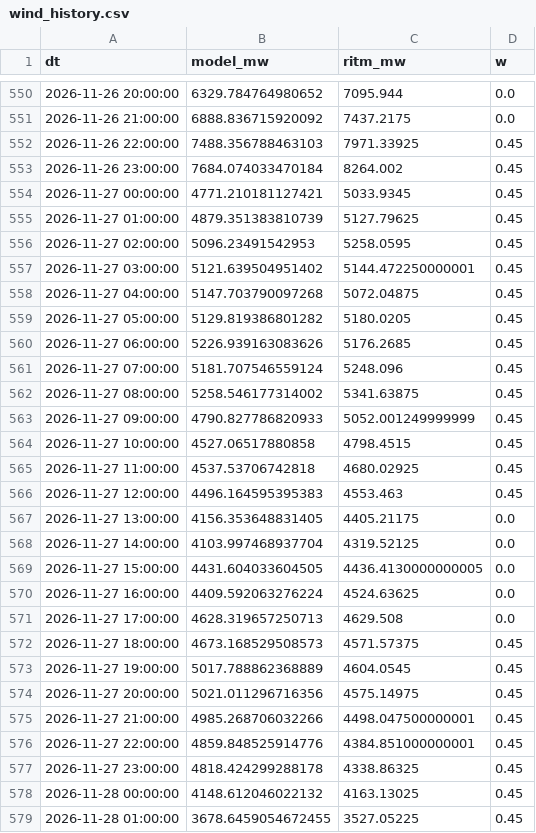
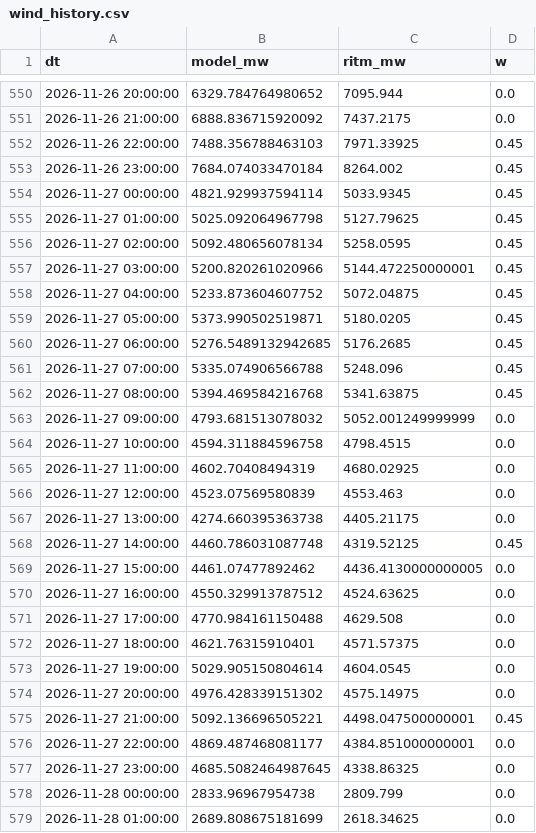
Before and after one commit to dattik12/turkiye-t2-daysahead, a CSV file: data/results/wind_history.csv, drawn as a sheet; only a part is shown, gaps mark what is left out; the diff covers the shown part only.

```diff
--- a/data/results/wind_history.csv
+++ b/data/results/wind_history.csv
@@ -553,27 +553,27 @@ dt,model_mw,ritm_mw,w
 2026-11-26 23:00:00,7684.074033470184,8264.002,0.45
-2026-11-27 00:00:00,4771.210181127421,5033.9345,0.45
-2026-11-27 01:00:00,4879.351383810739,5127.79625,0.45
-2026-11-27 02:00:00,5096.23491542953,5258.0595,0.45
-2026-11-27 03:00:00,5121.639504951402,5144.472250000001,0.45
-2026-11-27 04:00:00,5147.703790097268,5072.04875,0.45
-2026-11-27 05:00:00,5129.819386801282,5180.0205,0.45
-2026-11-27 06:00:00,5226.939163083626,5176.2685,0.45
-2026-11-27 07:00:00,5181.707546559124,5248.096,0.45
-2026-11-27 08:00:00,5258.546177314002,5341.63875,0.45
-2026-11-27 09:00:00,4790.827786820933,5052.001249999999,0.45
-2026-11-27 10:00:00,4527.06517880858,4798.4515,0.45
-2026-11-27 11:00:00,4537.53706742818,4680.02925,0.45
-2026-11-27 12:00:00,4496.164595395383,4553.463,0.45
-2026-11-27 13:00:00,4156.353648831405,4405.21175,0.0
-2026-11-27 14:00:00,4103.997468937704,4319.52125,0.0
-2026-11-27 15:00:00,4431.604033604505,4436.4130000000005,0.0
-2026-11-27 16:00:00,4409.592063276224,4524.63625,0.0
-2026-11-27 17:00:00,4628.319657250713,4629.508,0.0
-2026-11-27 18:00:00,4673.168529508573,4571.57375,0.45
-2026-11-27 19:00:00,5017.788862368889,4604.0545,0.45
-2026-11-27 20:00:00,5021.011296716356,4575.14975,0.45
-2026-11-27 21:00:00,4985.268706032266,4498.047500000001,0.45
-2026-11-27 22:00:00,4859.848525914776,4384.851000000001,0.45
-2026-11-27 23:00:00,4818.424299288178,4338.86325,0.45
-2026-11-28 00:00:00,4148.612046022132,4163.13025,0.45
-2026-11-28 01:00:00,3678.6459054672455,3527.05225,0.45
+2026-11-27 00:00:00,4821.929937594114,5033.9345,0.45
+2026-11-27 01:00:00,5025.092064967798,5127.79625,0.45
+2026-11-27 02:00:00,5092.480656078134,5258.0595,0.45
+2026-11-27 03:00:00,5200.820261020966,5144.472250000001,0.45
+2026-11-27 04:00:00,5233.873604607752,5072.04875,0.45
+2026-11-27 05:00:00,5373.990502519871,5180.0205,0.45
+2026-11-27 06:00:00,5276.5489132942685,5176.2685,0.45
+2026-11-27 07:00:00,5335.074906566788,5248.096,0.45
+2026-11-27 08:00:00,5394.469584216768,5341.63875,0.45
+2026-11-27 09:00:00,4793.681513078032,5052.001249999999,0.0
+2026-11-27 10:00:00,4594.311884596758,4798.4515,0.0
+2026-11-27 11:00:00,4602.70408494319,4680.02925,0.0
+2026-11-27 12:00:00,4523.07569580839,4553.463,0.0
+2026-11-27 13:00:00,4274.660395363738,4405.21175,0.0
+2026-11-27 14:00:00,4460.786031087748,4319.52125,0.45
+2026-11-27 15:00:00,4461.07477892462,4436.4130000000005,0.0
+2026-11-27 16:00:00,4550.329913787512,4524.63625,0.0
+2026-11-27 17:00:00,4770.984161150488,4629.508,0.0
+2026-11-27 18:00:00,4621.76315910401,4571.57375,0.0
+2026-11-27 19:00:00,5029.905150804614,4604.0545,0.0
+2026-11-27 20:00:00,4976.428339151302,4575.14975,0.0
+2026-11-27 21:00:00,5092.136696505221,4498.047500000001,0.45
+2026-11-27 22:00:00,4869.487468081177,4384.851000000001,0.0
+2026-11-27 23:00:00,4685.5082464987645,4338.86325,0.0
+2026-11-28 00:00:00,2833.96967954738,2809.799,0.0
+2026-11-28 01:00:00,2689.808675181699,2618.34625,0.0
```
Also changed, not shown: 51 edited cells elsewhere in this file, data/forecast/ptf_features/latest.csv, data/results/forecast_results.csv, 9 other files.
